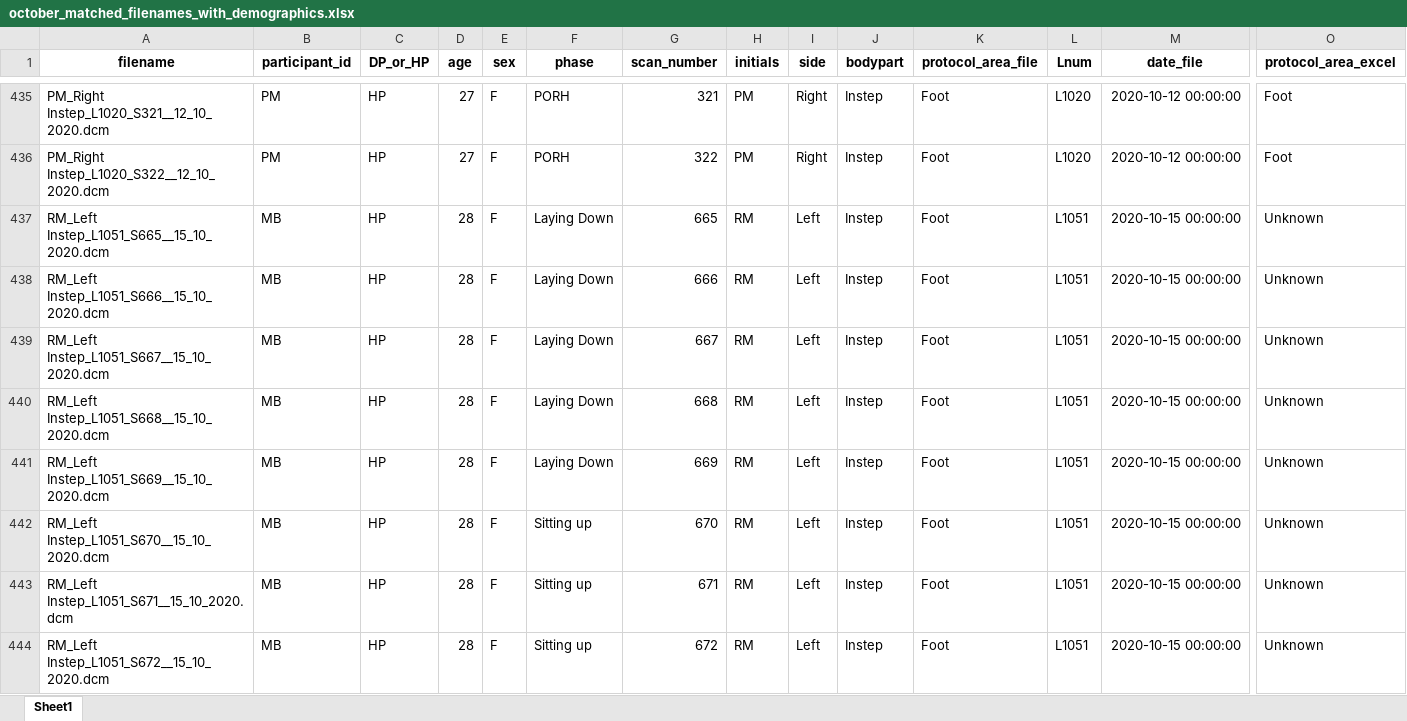
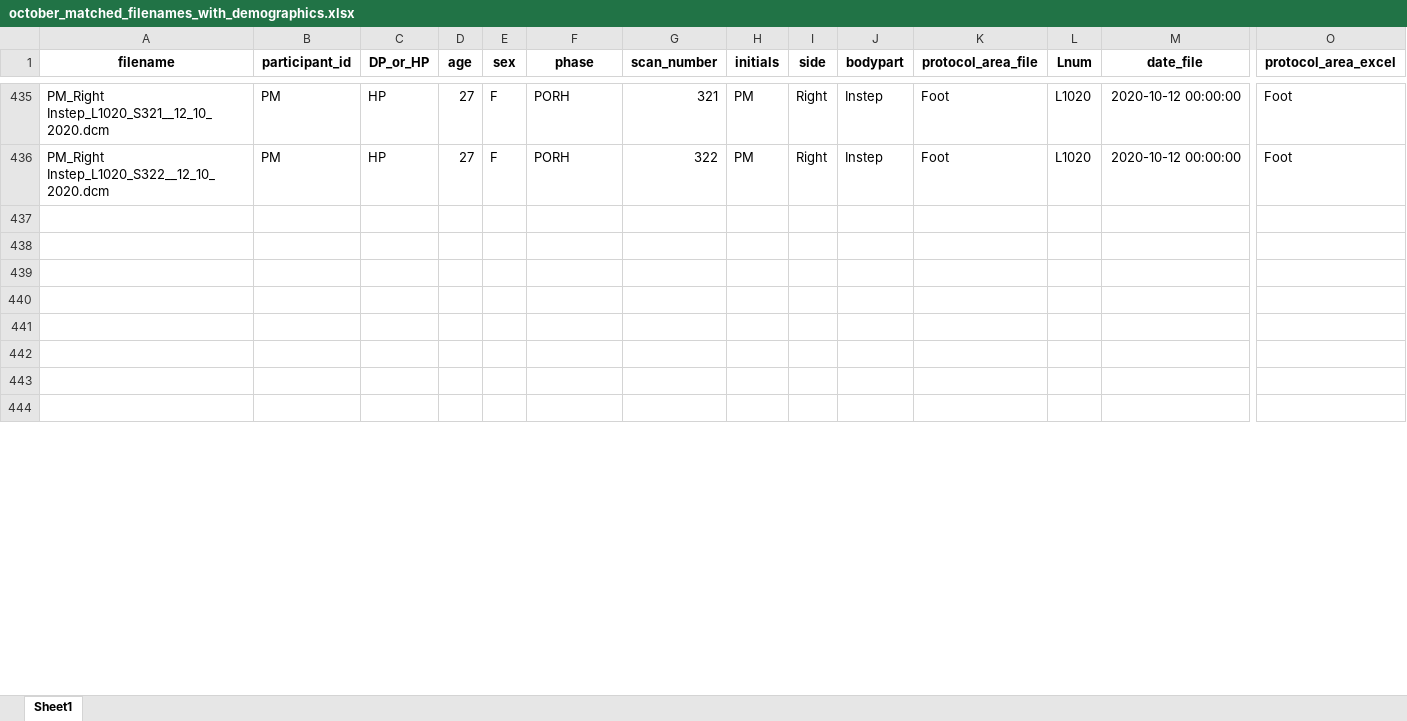
Before and after one commit to Hamdermadsik/Article_OCT_Diabetic_neuropathy, an Excel workbook: excel_filer/october_matched_filenames_with_demographics.xlsx, sheet Sheet1, drawn as a sheet; only a part is shown, gaps mark what is left out; values as stored, in another font and other column widths than the file's, no borders; rows hold the shown columns only; the diff covers the shown part only; the diff names each change by its address in the sheet, - before the commit and + after, or states it on an @@ line.

Commit message:
Update october_matched_filenames_with_demographics.xlsx

```diff
--- a/excel_filer/october_matched_filenames_with_demographics.xlsx (sheet Sheet1)
+++ b/excel_filer/october_matched_filenames_with_demographics.xlsx (sheet Sheet1)
-row 437: RM_Left Instep_L1051_S665__15_10_2020.dcm | MB | HP | 28 | F | Laying Down | 665 | RM | Left | Instep | Foot | L1051 | 2020-10-15 00:00:00 | Unknown
+row 437: (empty)
-row 438: RM_Left Instep_L1051_S666__15_10_2020.dcm | MB | HP | 28 | F | Laying Down | 666 | RM | Left | Instep | Foot | L1051 | 2020-10-15 00:00:00 | Unknown
+row 438: (empty)
-row 439: RM_Left Instep_L1051_S667__15_10_2020.dcm | MB | HP | 28 | F | Laying Down | 667 | RM | Left | Instep | Foot | L1051 | 2020-10-15 00:00:00 | Unknown
+row 439: (empty)
-row 440: RM_Left Instep_L1051_S668__15_10_2020.dcm | MB | HP | 28 | F | Laying Down | 668 | RM | Left | Instep | Foot | L1051 | 2020-10-15 00:00:00 | Unknown
+row 440: (empty)
-row 441: RM_Left Instep_L1051_S669__15_10_2020.dcm | MB | HP | 28 | F | Laying Down | 669 | RM | Left | Instep | Foot | L1051 | 2020-10-15 00:00:00 | Unknown
+row 441: (empty)
-row 442: RM_Left Instep_L1051_S670__15_10_2020.dcm | MB | HP | 28 | F | Sitting up | 670 | RM | Left | Instep | Foot | L1051 | 2020-10-15 00:00:00 | Unknown
+row 442: (empty)
-row 443: RM_Left Instep_L1051_S671__15_10_2020.dcm | MB | HP | 28 | F | Sitting up | 671 | RM | Left | Instep | Foot | L1051 | 2020-10-15 00:00:00 | Unknown
+row 443: (empty)
-row 444: RM_Left Instep_L1051_S672__15_10_2020.dcm | MB | HP | 28 | F | Sitting up | 672 | RM | Left | Instep | Foot | L1051 | 2020-10-15 00:00:00 | Unknown
+row 444: (empty)
```
Also changed, not shown: 112 edited cells elsewhere in this sheet.
